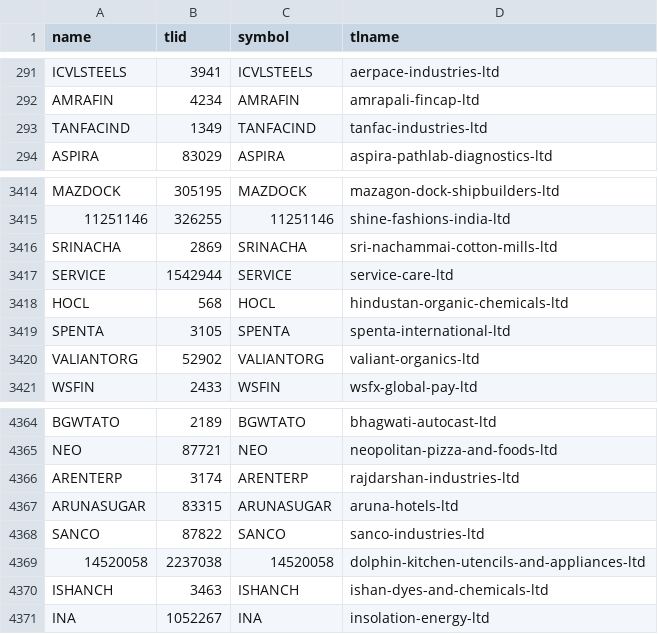
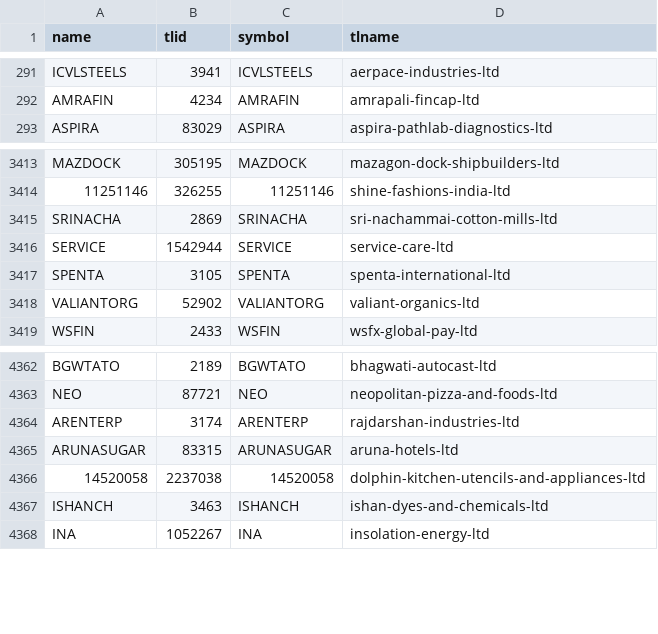
Before and after one commit to kanchankapila/bharat-stock-intelligence, a CSV file: tlid_mapping.csv, drawn as a sheet; only a part is shown, gaps mark what is left out; the diff names each change by its address in the sheet, - before the commit and + after, or states it on an @@ line.

Commit message:
symbols: remove suspended and delisted names, settle the last unverified MoneyControl codes (AF-20261120-07)
Removes ALPSINDUS and SANCO (NSE 'Suspension of Trading' notices), HOCL (2017) and
TANFACIND (2014) (NSE delisting notices) from the static lists and the ET, Finology and
Trendlyne caches. DIL, SRPL, FCONSUMER and the BZ names that still trade stay: NSE's
filings show no suspension for them. Name search confirms seven remaining codes by
exact ISIN; FELDVR is PRI (the DVR's own ISIN and scrip code) and SEJALLTD is SAG
(symbol and BSE scrip match; ISIN changed after its resolution plan). Strips the blank
lines my earlier removal script left in the lists. Vendor caches are staged from HEAD so
another session's uncommitted cache edits are not included.

```diff
--- a/tlid_mapping.csv
+++ b/tlid_mapping.csv
-row 293: TANFACIND | 1349 | TANFACIND | tanfac-industries-ltd
-row 3418: HOCL | 568 | HOCL | hindustan-organic-chemicals-ltd
-row 4368: SANCO | 87822 | SANCO | sanco-industries-ltd
```
Also changed, not shown: 6 other files.
